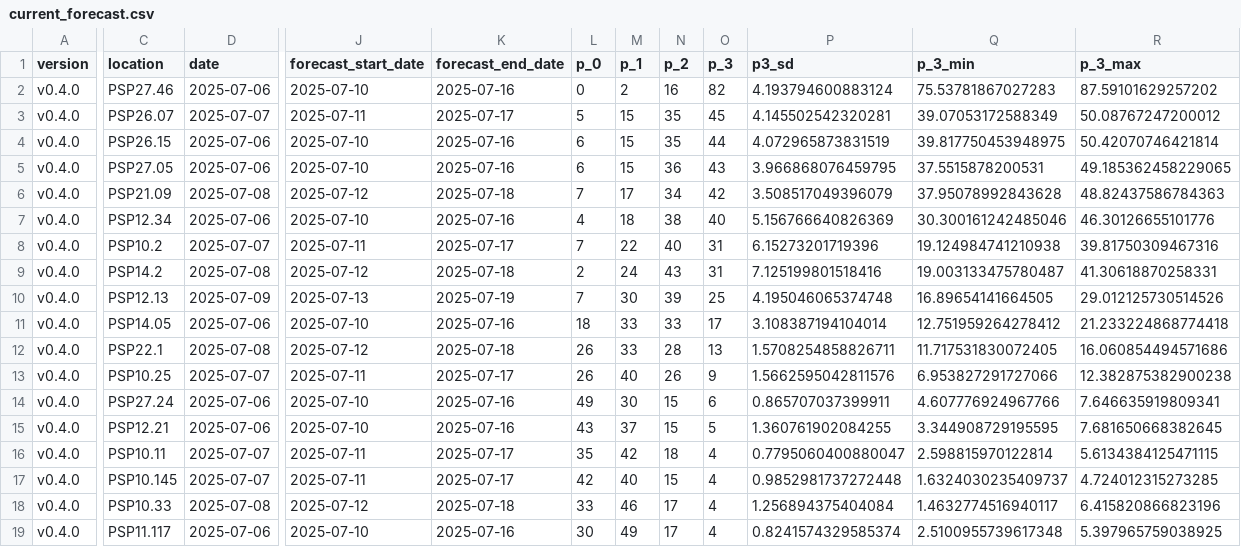
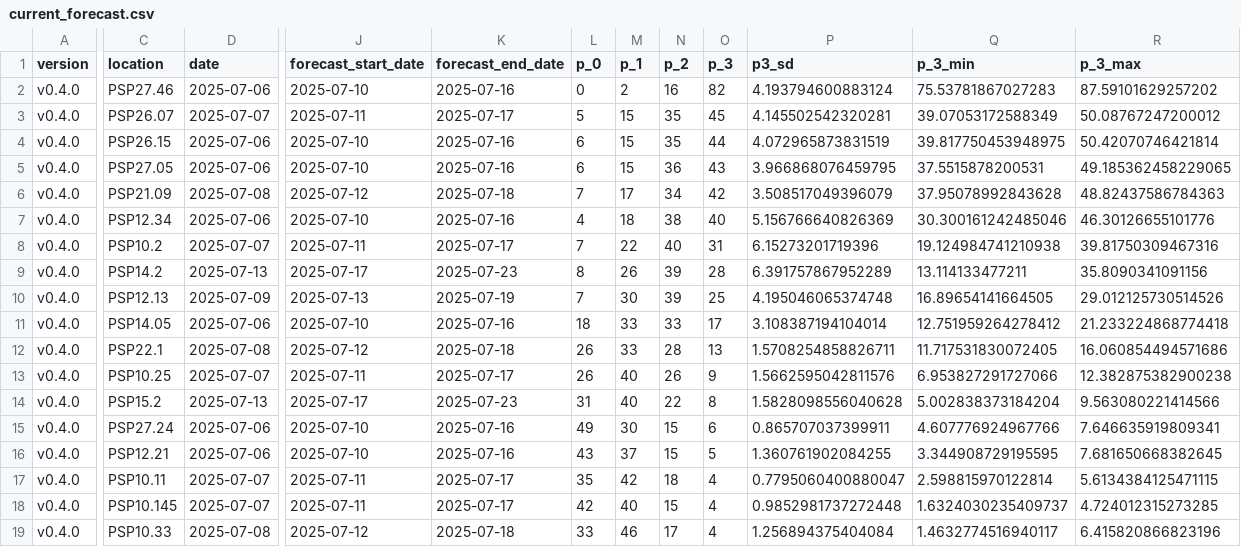
Before and after one commit to BigelowLab/pspforecast, a CSV file: inst/forecastdb/current_forecast.csv, drawn as a sheet; only a part is shown, gaps mark what is left out; the shorter side is filled out with more unchanged rows; rows hold the shown columns only; the diff covers the shown part only; the diff names each change by its address in the sheet, - before the commit and + after, or states it on an @@ line.

```diff
--- a/inst/forecastdb/current_forecast.csv
+++ b/inst/forecastdb/current_forecast.csv
-D9 (date): 2025-07-08
+D9 (date): 2025-07-13
-J9 (forecast_start_date): 2025-07-12
+J9 (forecast_start_date): 2025-07-17
-K9 (forecast_end_date): 2025-07-18
+K9 (forecast_end_date): 2025-07-23
-L9 (p_0): 2
+L9 (p_0): 8
-M9 (p_1): 24
+M9 (p_1): 26
-N9 (p_2): 43
+N9 (p_2): 39
-O9 (p_3): 31
+O9 (p_3): 28
-P9 (p3_sd): 7.125199801518416
+P9 (p3_sd): 6.391757867952289
-Q9 (p_3_min): 19.003133475780487
+Q9 (p_3_min): 13.114133477211
-R9 (p_3_max): 41.30618870258331
+R9 (p_3_max): 35.8090341091156
+row 14: v0.4.0 | PSP15.2 | 2025-07-13 | 2025-07-17 | 2025-07-23 | 31 | 40 | 22 | 8 | 1.5828098556040628 | 5.002838373184204 | 9.563080221414566
```
Also changed, not shown: 2 added rows, 3 removed rows and 28 edited cells elsewhere in this file, inst/forecastdb/dmr_webpage_table.csv, 8 other files.
